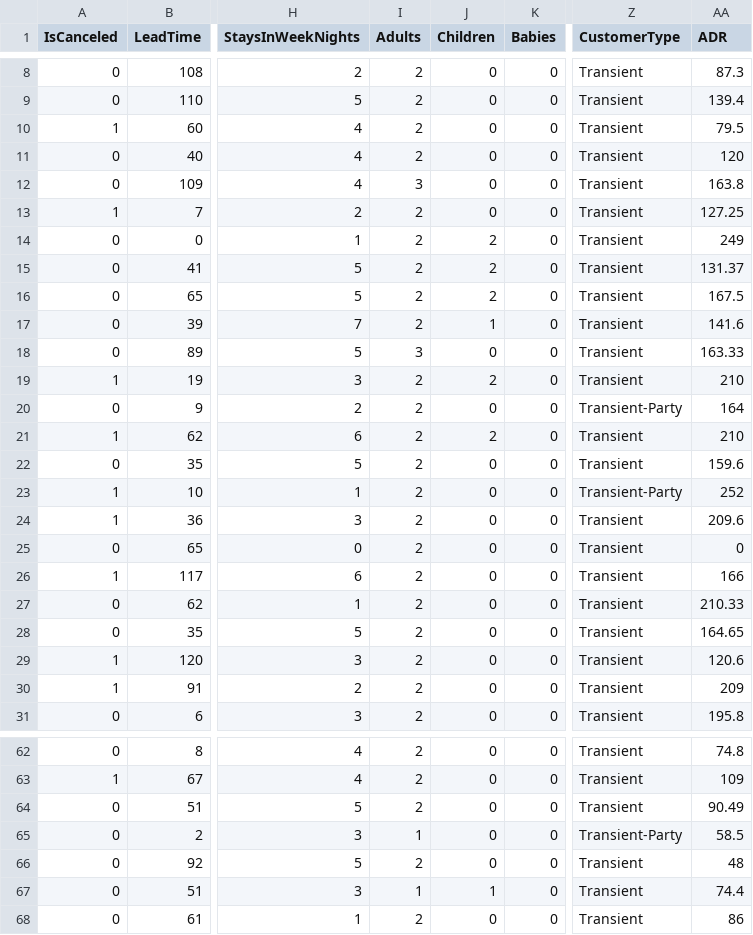
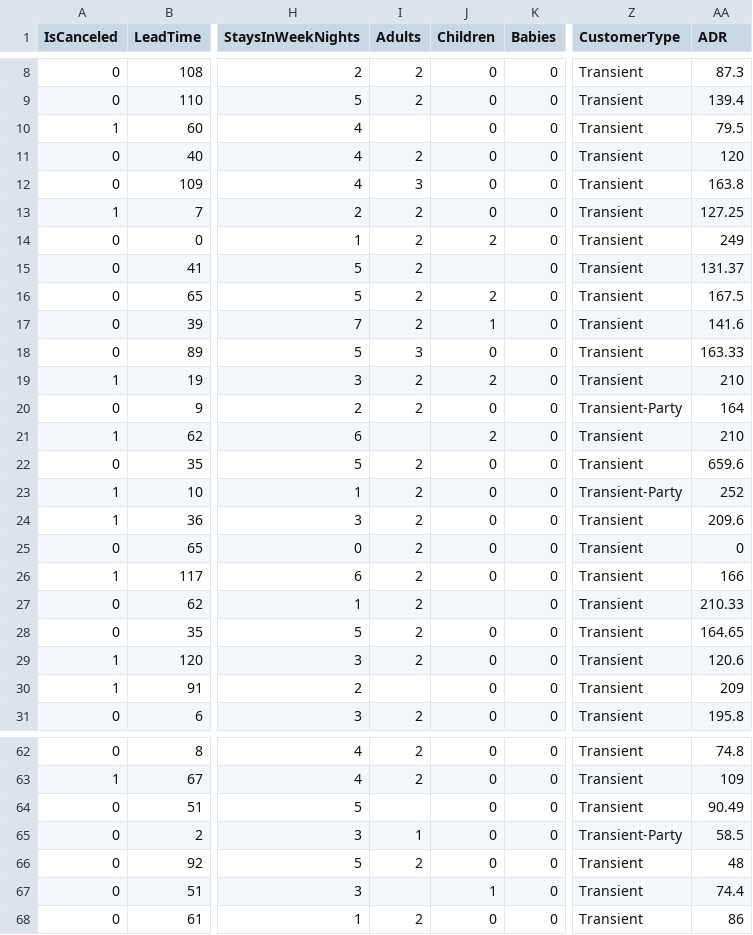
Before and after one commit to ashish-cell/BADM-211-FA21, a CSV file: Data/hotel_small.csv, drawn as a sheet; only a part is shown, gaps mark what is left out; the diff covers the shown part only; the diff names each change by its address in the sheet, - before the commit and + after, or states it on an @@ line.

Commit message:
Update hotel_small.csv

```diff
--- a/Data/hotel_small.csv
+++ b/Data/hotel_small.csv
-I10 (Adults): 2
+I10 (Adults): (empty)
-J15 (Children): 2
+J15 (Children): (empty)
-I21 (Adults): 2
+I21 (Adults): (empty)
-AA22 (ADR): 159.6
+AA22 (ADR): 659.6
-J27 (Children): 0
+J27 (Children): (empty)
-I30 (Adults): 2
+I30 (Adults): (empty)
-I64 (Adults): 2
+I64 (Adults): (empty)
-I67 (Adults): 1
+I67 (Adults): (empty)
```
Also changed, not shown: 2 edited cells elsewhere in this file.
